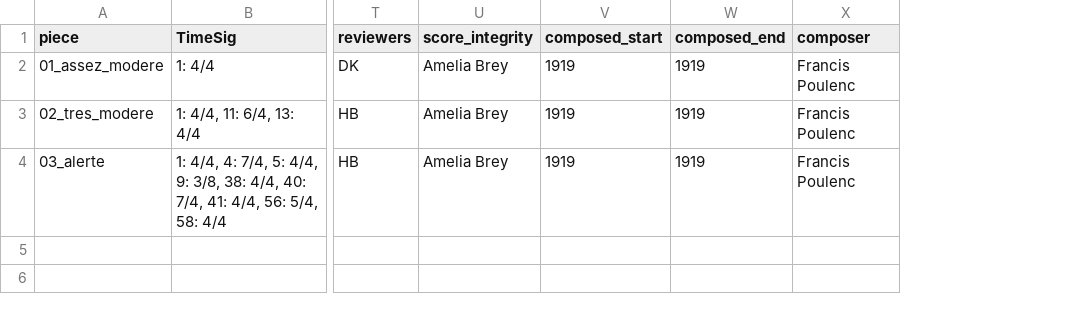
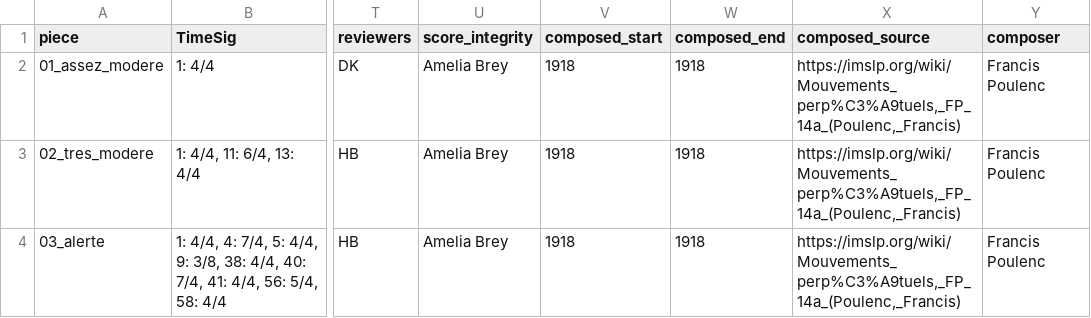
Before and after one commit to DCMLab/poulenc_mouvements_perpetuels, a TSV file: metadata.tsv, drawn as a sheet; only a part is shown, gaps mark what is left out; the diff names each change by its address in the sheet, - before the commit and + after, or states it on an @@ line.

Commit message:
composed_start, end, source

```diff
--- a/metadata.tsv
+++ b/metadata.tsv
+column X (composed_source), rows 2-4: all https://imslp.org/wiki/Mouvements_perp%C3%A9tuels,_FP_14a_(Poulenc,_Francis)
-V2:V4 (composed_start): 1919
+V2:V4 (composed_start): 1918
-W2:W4 (composed_end): 1919
+W2:W4 (composed_end): 1918
```
